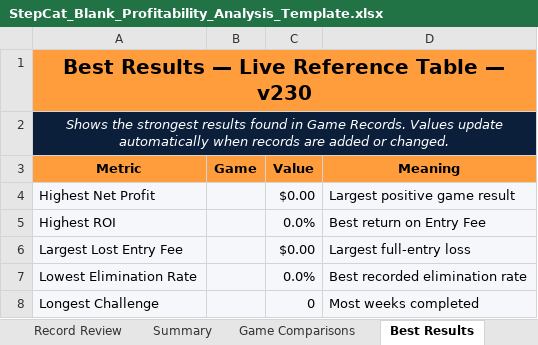
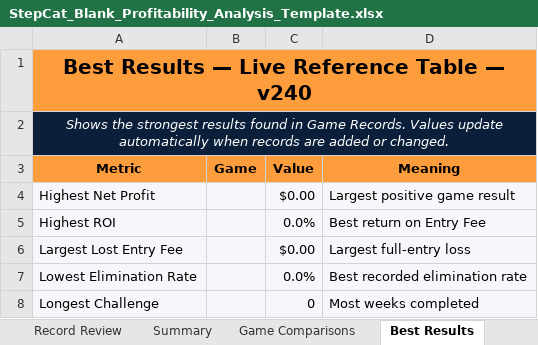
Before and after one commit to gatorball345-ux/StepBet-Profit-Calculator-, an Excel workbook: StepCat_Blank_Profitability_Analysis_Template.xlsx, sheet Best Results, drawn as a sheet; values as stored, in another font and other column widths than the file's, no borders; the diff names each change by its address in the sheet, - before the commit and + after, or states it on an @@ line.

```diff
--- a/StepCat_Blank_Profitability_Analysis_Template.xlsx (sheet Best Results)
+++ b/StepCat_Blank_Profitability_Analysis_Template.xlsx (sheet Best Results)
-A1 (Metric): Best Results — Live Reference Table — v230
+A1 (Metric): Best Results — Live Reference Table — v240
```
Also changed, not shown: sheet Game Comparisons, sheet Instructions, sheet Summary, sheet Record Review, sheet Game Records, formulas that keep their value, 6 other files.
